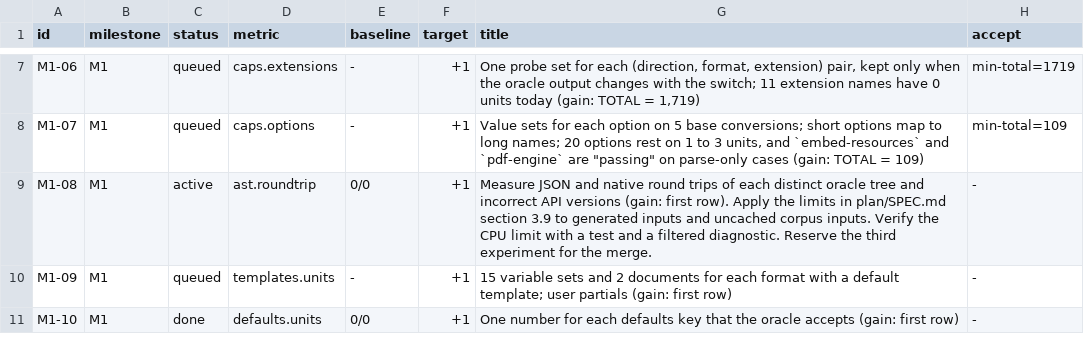
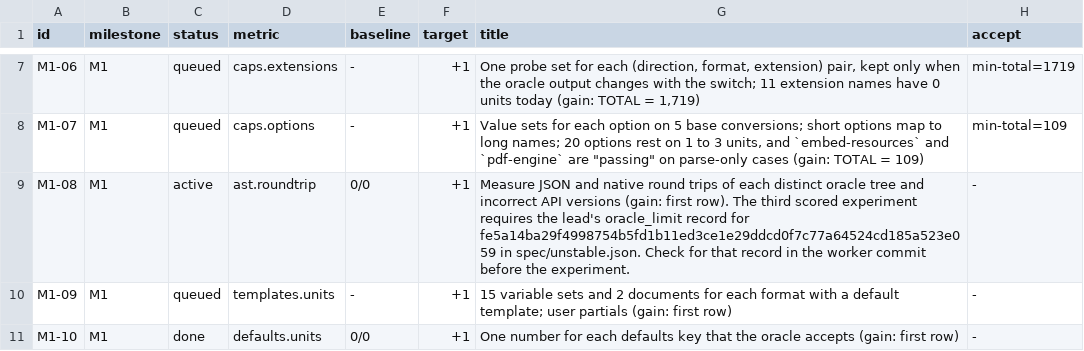
Before and after one commit to dvgyl/randoc, a TSV file: plan/ITEMS.tsv, drawn as a sheet; only a part is shown, gaps mark what is left out.

```diff
--- a/plan/ITEMS.tsv
+++ b/plan/ITEMS.tsv
@@ -8,3 +8,3 @@ M1-06	M1	queued	caps.extensions	-	+1	One probe set for each (direction, format,
 M1-07	M1	queued	caps.options	-	+1	Value sets for each option on 5 base conversions; short options map to long names; 20 options rest on 1 to 3 units, and `embed-resources` and `pdf-engine` are "passing" on parse-only cases (gain: TOTAL = 109)	min-total=109
-M1-08	M1	active	ast.roundtrip	0/0	+1	Measure JSON and native round trips of each distinct oracle tree and incorrect API versions (gain: first row). Apply the limits in plan/SPEC.md section 3.9 to generated inputs and uncached corpus inputs. Verify the CPU limit with a test and a filtered diagnostic. Reserve the third experiment for the merge.	-
+M1-08	M1	active	ast.roundtrip	0/0	+1	Measure JSON and native round trips of each distinct oracle tree and incorrect API versions (gain: first row). The third scored experiment requires the lead's oracle_limit record for fe5a14ba29f4998754b5fd1b11ed3ce1e29ddcd0f7c77a64524cd185a523e059 in spec/unstable.json. Check for that record in the worker commit before the experiment.	-
 M1-09	M1	queued	templates.units	-	+1	15 variable sets and 2 documents for each format with a default template; user partials (gain: first row)	-
```
Also changed, not shown: plan/REVIEWS.tsv, 4 other files.
